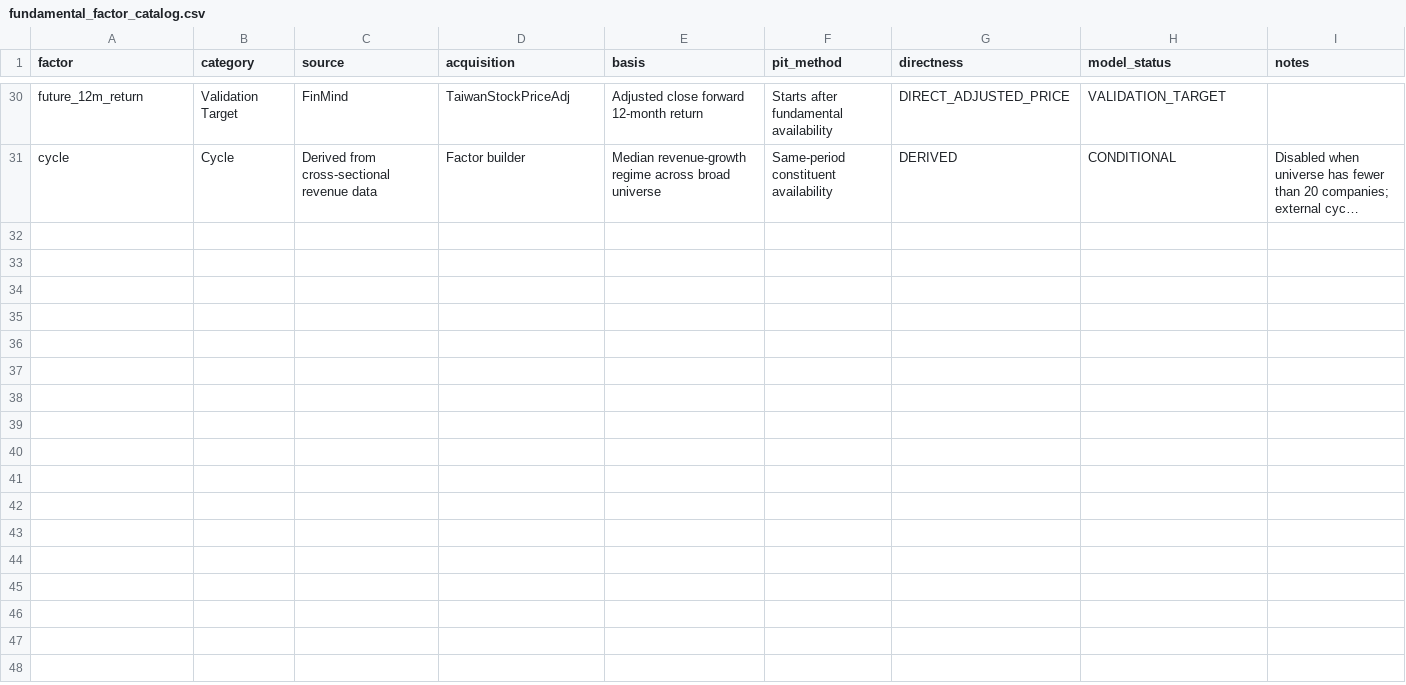
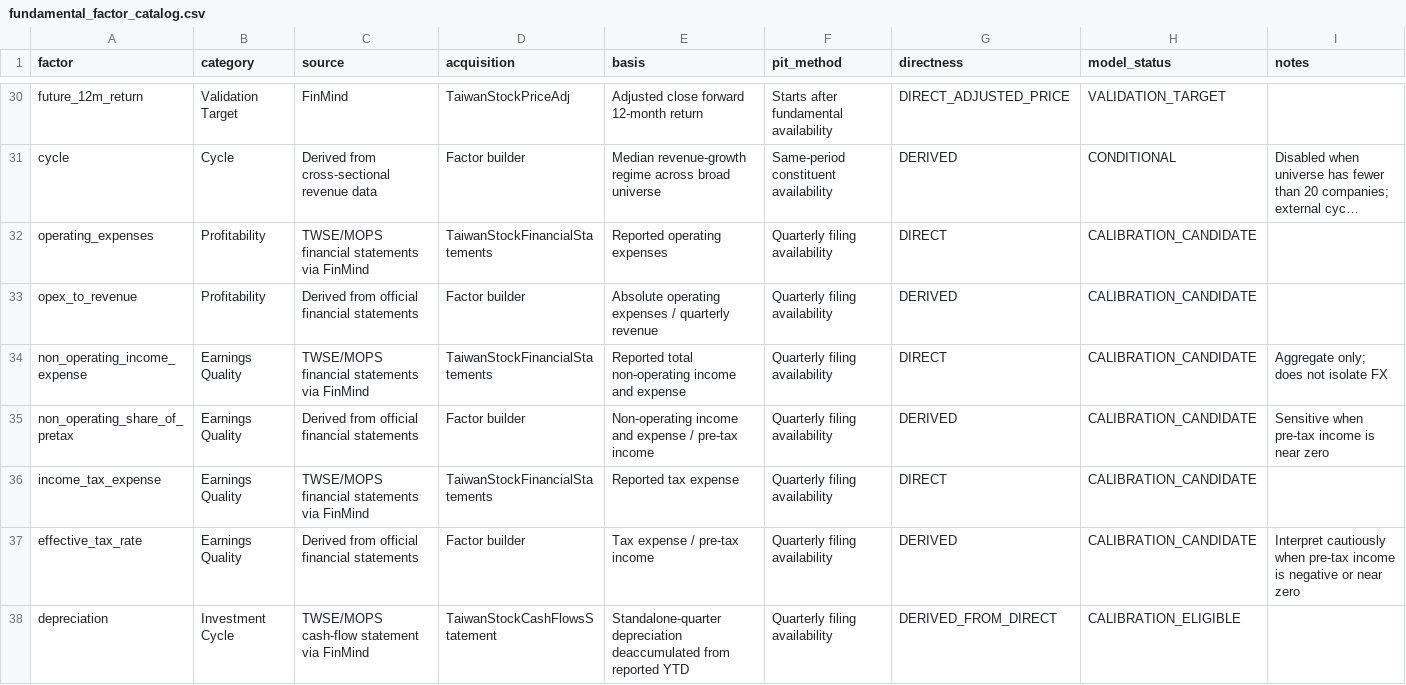
Before and after one commit to wesleylai1123/chain_survey, a CSV file: data/fundamental_factor_catalog.csv, drawn as a sheet; only a part is shown, gaps mark what is left out; long unchanged cells end in …; the diff covers the shown part only; the diff names each change by its address in the sheet, - before the commit and + after, or states it on an @@ line.

Commit message:
docs: catalog depreciation and earnings-quality factors

```diff
--- a/data/fundamental_factor_catalog.csv
+++ b/data/fundamental_factor_catalog.csv
+row 32: operating_expenses | Profitability | TWSE/MOPS financial statements via FinMind | TaiwanStockFinancialStatements | Reported operating expenses | Quarterly filing availability | DIRECT | CALIBRATION_CANDIDATE
+row 33: opex_to_revenue | Profitability | Derived from official financial statements | Factor builder | Absolute operating expenses / quarterly revenue | Quarterly filing availability | DERIVED | CALIBRATION_CANDIDATE
+row 34: non_operating_income_expense | Earnings Quality | TWSE/MOPS financial statements via FinMind | TaiwanStockFinancialStatements | Reported total non-operating income and expense | Quarterly filing availability | DIRECT | CALIBRATION_CANDIDATE | Aggregate only; does not isolate FX
+row 35: non_operating_share_of_pretax | Earnings Quality | Derived from official financial statements | Factor builder | Non-operating income and expense / pre-tax income | Quarterly filing availability | DERIVED | CALIBRATION_CANDIDATE | Sensitive when pre-tax income is near zero
+row 36: income_tax_expense | Earnings Quality | TWSE/MOPS financial statements via FinMind | TaiwanStockFinancialStatements | Reported tax expense | Quarterly filing availability | DIRECT | CALIBRATION_CANDIDATE
+row 37: effective_tax_rate | Earnings Quality | Derived from official financial statements | Factor builder | Tax expense / pre-tax income | Quarterly filing availability | DERIVED | CALIBRATION_CANDIDATE | Interpret cautiously when pre-tax income is negative or near zero
+row 38: depreciation | Investment Cycle | TWSE/MOPS cash-flow statement via FinMind | TaiwanStockCashFlowsStatement | Standalone-quarter depreciation deaccumulated from reported YTD | Quarterly filing availability | DERIVED_FROM_DIRECT | CALIBRATION_ELIGIBLE
```
Also changed, not shown: 6 added rows elsewhere in this file.
